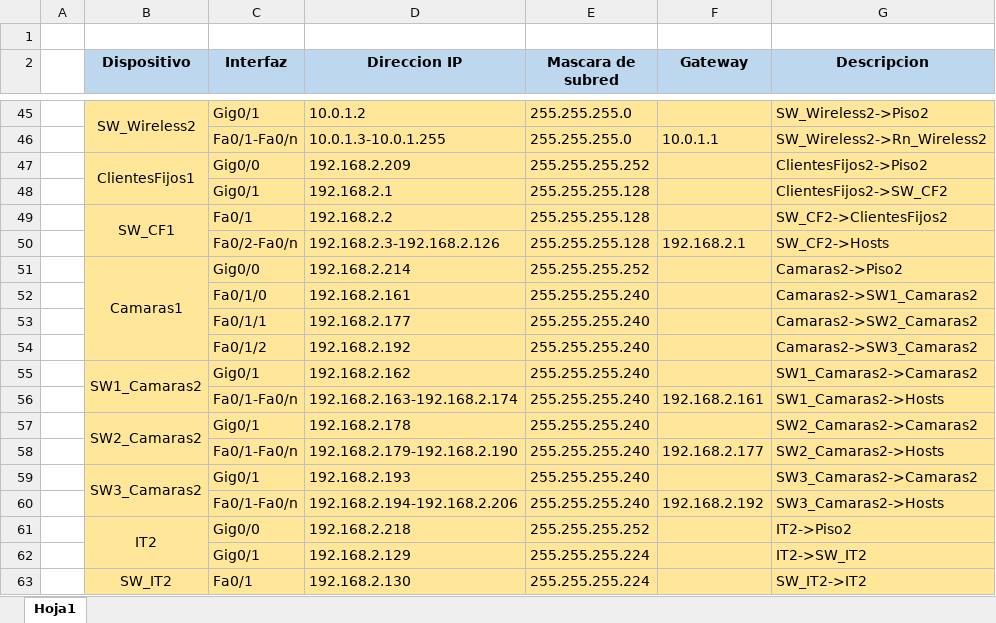
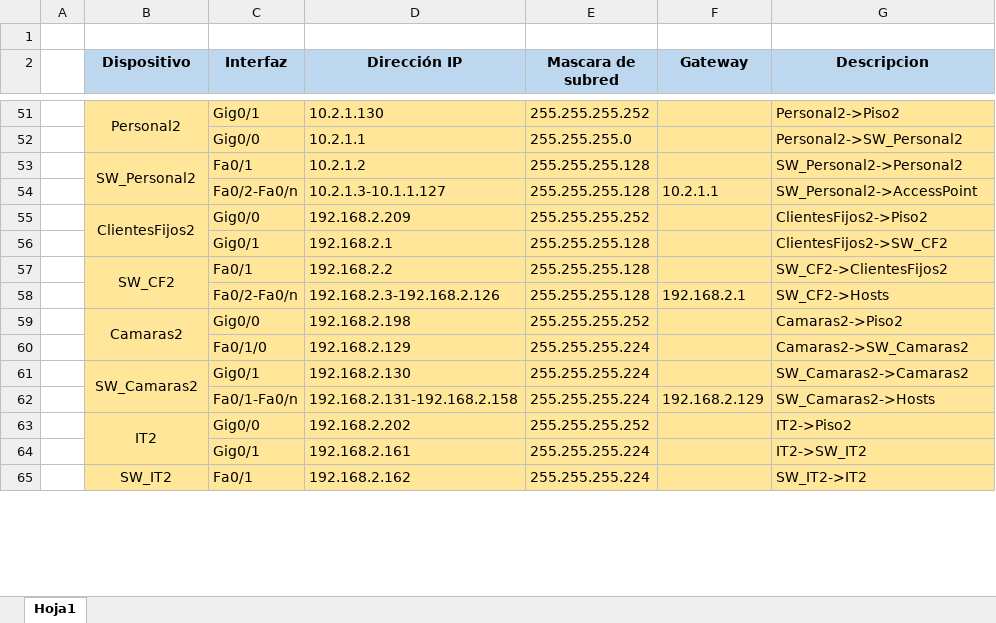
Before and after one commit to KevinHern/johnshopkins, an Excel workbook: Diagramas/Direccionamiento_proyecto_final.xlsx, sheet Hoja1, drawn as a sheet; only a part is shown, gaps mark what is left out; values as stored, in another font and other column widths than the file's, no borders; removed rows and columns are numbered as before the commit, all else as after; the diff covers the shown part only; the diff names each change by its address in the sheet, - before the commit and + after, or states it on an @@ line.

```diff
--- a/Diagramas/Direccionamiento_proyecto_final.xlsx (sheet Hoja1)
+++ b/Diagramas/Direccionamiento_proyecto_final.xlsx (sheet Hoja1)
-D2: Direccion IP
+D2: Dirección IP
-B51 (Dispositivo): SW_Wireless2
+B51 (Dispositivo): Personal2
-D51 (Dirección IP): 10.0.1.2
+D51 (Dirección IP): 10.2.1.130
-E51 (Mascara de subred): 255.255.255.0
+E51 (Mascara de subred): 255.255.255.252
-G51 (Descripcion): SW_Wireless2->Piso2
+G51 (Descripcion): Personal2->Piso2
-row 46:  |  | Fa0/1-Fa0/n | 10.0.1.3-10.0.1.255 | 255.255.255.0 | 10.0.1.1 | SW_Wireless2->Rn_Wireless2
+row 52:  |  | Gig0/0 | 10.2.1.1 | 255.255.255.0 |  | Personal2->SW_Personal2
+row 53:  | SW_Personal2 | Fa0/1 | 10.2.1.2 | 255.255.255.128 |  | SW_Personal2->Personal2
+row 54:  |  | Fa0/2-Fa0/n | 10.2.1.3-10.1.1.127 | 255.255.255.128 | 10.2.1.1 | SW_Personal2->AccessPoint
-B55 (Dispositivo): ClientesFijos1
+B55 (Dispositivo): ClientesFijos2
-B57 (Dispositivo): SW_CF1
+B57 (Dispositivo): SW_CF2
-B59 (Dispositivo): Camaras1
+B59 (Dispositivo): Camaras2
-D59 (Dirección IP): 192.168.2.214
+D59 (Dirección IP): 192.168.2.198
-D60 (Dirección IP): 192.168.2.161
+D60 (Dirección IP): 192.168.2.129
-E60 (Mascara de subred): 255.255.255.240
+E60 (Mascara de subred): 255.255.255.224
-G60 (Descripcion): Camaras2->SW1_Camaras2
+G60 (Descripcion): Camaras2->SW_Camaras2
-row 53:  |  | Fa0/1/1 | 192.168.2.177 | 255.255.255.240 |  | Camaras2->SW2_Camaras2
-row 54:  |  | Fa0/1/2 | 192.168.2.192 | 255.255.255.240 |  | Camaras2->SW3_Camaras2
-row 55:  | SW1_Camaras2 | Gig0/1 | 192.168.2.162 | 255.255.255.240 |  | SW1_Camaras2->Camaras2
-row 56:  |  | Fa0/1-Fa0/n | 192.168.2.163-192.168.2.174 | 255.255.255.240 | 192.168.2.161 | SW1_Camaras2->Hosts
-row 57:  | SW2_Camaras2 | Gig0/1 | 192.168.2.178 | 255.255.255.240 |  | SW2_Camaras2->Camaras2
-row 58:  |  | Fa0/1-Fa0/n | 192.168.2.179-192.168.2.190 | 255.255.255.240 | 192.168.2.177 | SW2_Camaras2->Hosts
-B61 (Dispositivo): SW3_Camaras2
+B61 (Dispositivo): SW_Camaras2
-D61 (Dirección IP): 192.168.2.193
+D61 (Dirección IP): 192.168.2.130
-E61:E62 (Mascara de subred): 255.255.255.240
+E61:E62 (Mascara de subred): 255.255.255.224
-G61 (Descripcion): SW3_Camaras2->Camaras2
+G61 (Descripcion): SW_Camaras2->Camaras2
-D62 (Dirección IP): 192.168.2.194-192.168.2.206
+D62 (Dirección IP): 192.168.2.131-192.168.2.158
-F62 (Gateway): 192.168.2.192
+F62 (Gateway): 192.168.2.129
-G62 (Descripcion): SW3_Camaras2->Hosts
+G62 (Descripcion): SW_Camaras2->Hosts
-D63 (Dirección IP): 192.168.2.218
+D63 (Dirección IP): 192.168.2.202
-D64 (Dirección IP): 192.168.2.129
+D64 (Dirección IP): 192.168.2.161
-D65 (Dirección IP): 192.168.2.130
+D65 (Dirección IP): 192.168.2.162
```
Also changed, not shown: 54 added rows, 19 removed rows, 98 edited cells and merged cells elsewhere in this sheet, 1 other file.
